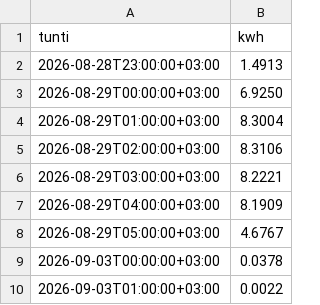
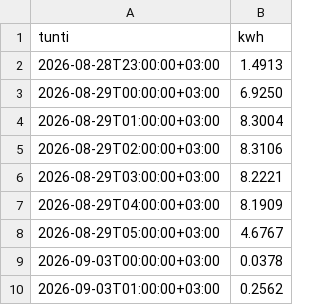
Before and after one commit to Zeikki96/GO-E, a CSV file: tuntikohtainen.csv, drawn as a sheet.

```diff
--- a/tuntikohtainen.csv
+++ b/tuntikohtainen.csv
@@ -9,2 +9,2 @@ tunti,kwh
 2026-09-03T00:00:00+03:00,0.0378
-2026-09-03T01:00:00+03:00,0.0022
+2026-09-03T01:00:00+03:00,0.2562
```
Also changed, not shown: goe_log.csv, kustannukset.csv, 2 other files.
